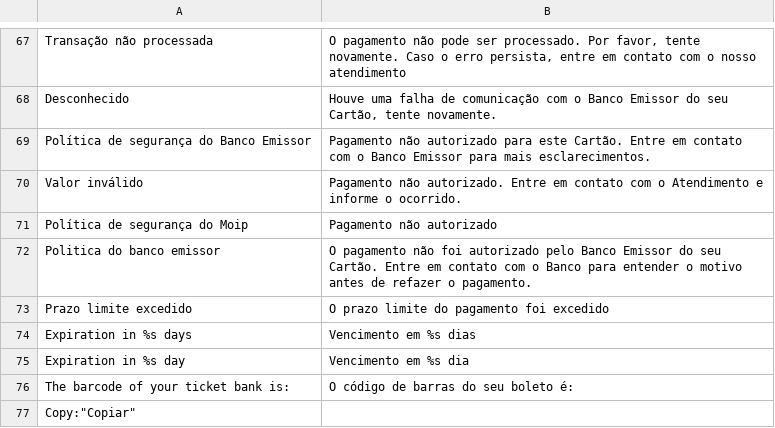
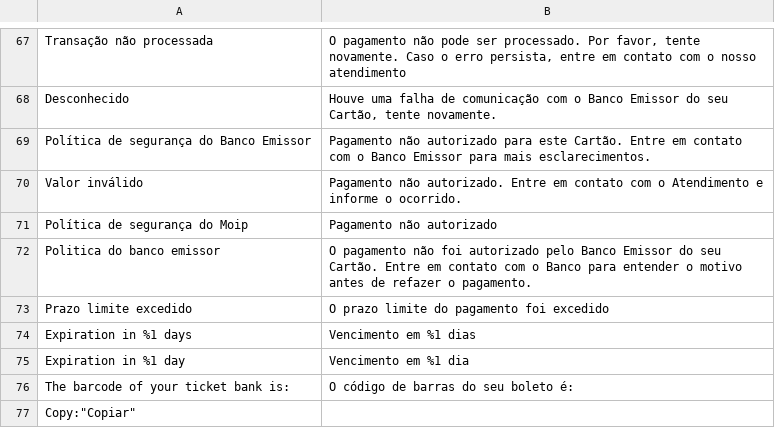
Before and after one commit to wirecardBrasil/magento2, a CSV file: i18n/pt_BR.csv, drawn as a sheet; only a part is shown, gaps mark what is left out.

```diff
--- a/i18n/pt_BR.csv
+++ b/i18n/pt_BR.csv
@@ -73,4 +73,4 @@
 "Prazo limite excedido","O prazo limite do pagamento foi excedido"
-"Expiration in %s days","Vencimento em %s dias"
-"Expiration in %s day","Vencimento em %s dia"
+"Expiration in %1 days","Vencimento em %1 dias"
+"Expiration in %1 day","Vencimento em %1 dia"
 "The barcode of your ticket bank is:","O código de barras do seu boleto é:"
```
Also changed, not shown: 22 other files.
